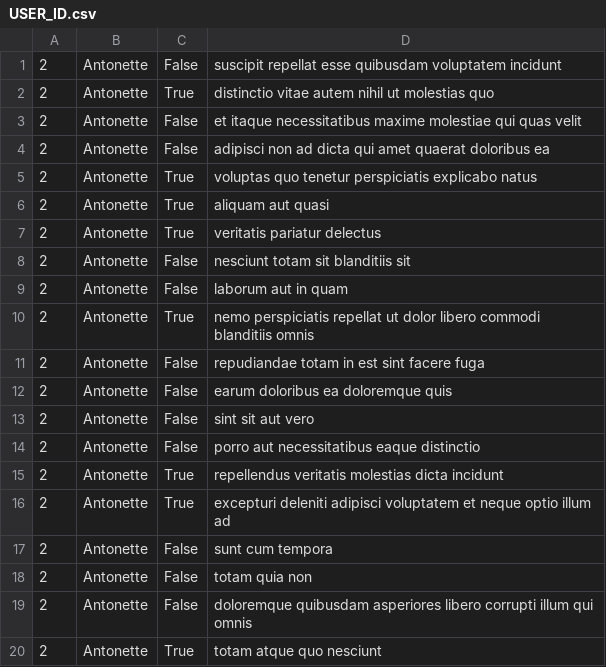
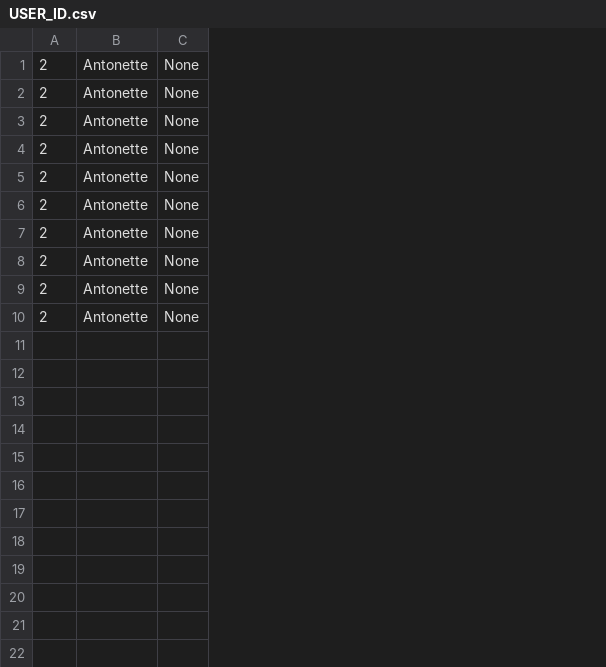
Before and after one commit to elotwo/alx-system_engineering-devops, a CSV file: 0x15-api/USER_ID.csv, drawn as a sheet; removed rows and columns are numbered as before the commit, all else as after; the diff names each change by its address in the sheet, - before the commit and + after, or states it on an @@ line.

```diff
--- a/0x15-api/USER_ID.csv
+++ b/0x15-api/USER_ID.csv
-column C, rows 1-10: False | True | False | False | True | True | True | False | False | True
-column D, rows 1-10: suscipit repellat esse quibusdam voluptatem incidunt | distinctio vitae autem nihil ut molestias quo | et itaque necessitatibus maxime molestiae qui quas velit | adipisci non ad dicta qui amet quaerat doloribus ea | voluptas quo tenetur perspiciatis explicabo natus | aliquam aut quasi | veritatis pariatur delectus | nesciunt totam sit blanditiis sit | laborum aut in quam | nemo perspiciatis repellat ut dolor libero commodi blanditiis omnis
+column C, rows 1-10: all None
-row 11: 2 | Antonette | False | repudiandae totam in est sint facere fuga
-row 12: 2 | Antonette | False | earum doloribus ea doloremque quis
-row 13: 2 | Antonette | False | sint sit aut vero
-row 14: 2 | Antonette | False | porro aut necessitatibus eaque distinctio
-row 15: 2 | Antonette | True | repellendus veritatis molestias dicta incidunt
-row 16: 2 | Antonette | True | excepturi deleniti adipisci voluptatem et neque optio illum ad
-row 17: 2 | Antonette | False | sunt cum tempora
-row 18: 2 | Antonette | False | totam quia non
-row 19: 2 | Antonette | False | doloremque quibusdam asperiores libero corrupti illum qui omnis
-row 20: 2 | Antonette | True | totam atque quo nesciunt
```
Also changed, not shown: 1 other file.
